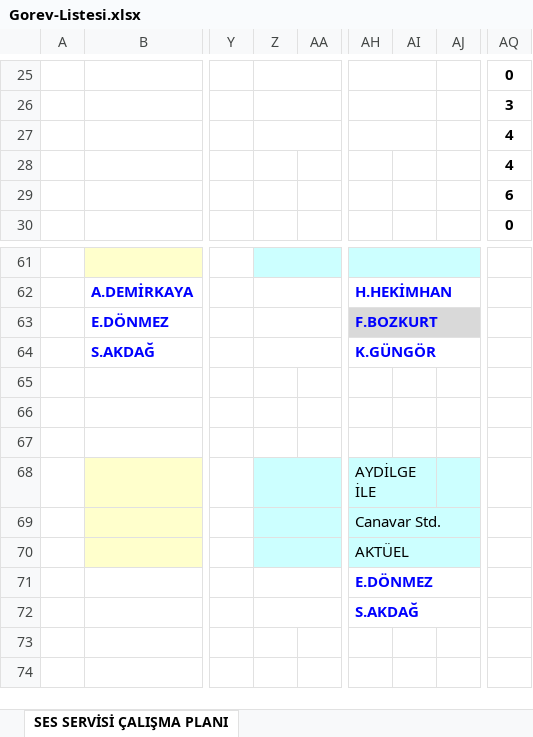
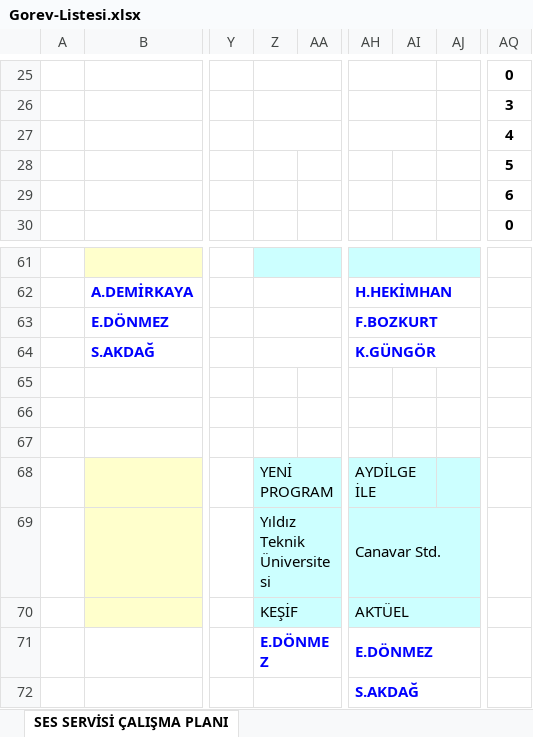
Before and after one commit to bozokyapi5/ses, an Excel workbook: Gorev-Listesi.xlsx, sheet SES SERVİSİ ÇALIŞMA PLANI, drawn as a sheet; only a part is shown, gaps mark what is left out; values as stored, in another font and other column widths than the file's, no borders; the diff names each change by its address in the sheet, - before the commit and + after, or states it on an @@ line.

```diff
--- a/Gorev-Listesi.xlsx (sheet SES SERVİSİ ÇALIŞMA PLANI)
+++ b/Gorev-Listesi.xlsx (sheet SES SERVİSİ ÇALIŞMA PLANI)
-AQ28: 4
+AQ28: 5
-AH63:AJ63 fill: #D9D9D9
+AH63:AJ63 fill: none
-Z68: (empty)
+Z68: YENİ PROGRAM
-Z69: (empty)
+Z69: Yıldız Teknik Üniversitesi
-Z70: (empty)
+Z70: KEŞİF
-Z71: (empty)
+Z71: E.DÖNMEZ
```
